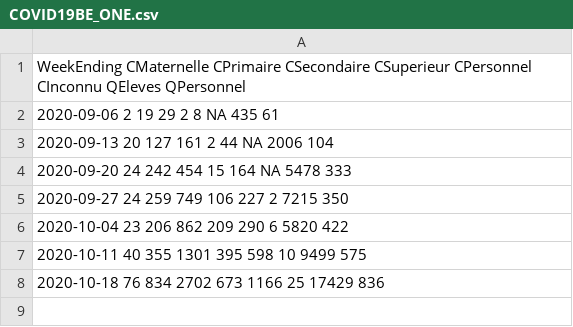
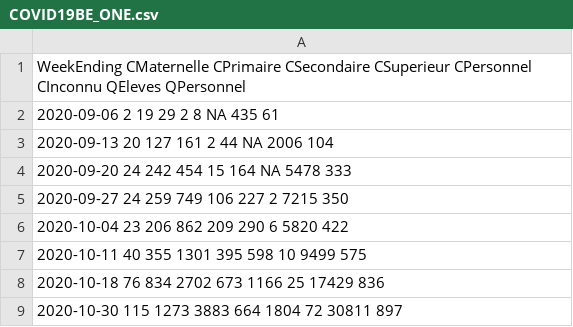
Before and after one commit to jepoirrier/BE-coronavirus, a CSV file: data/COVID19BE_ONE.csv, drawn as a sheet; the diff names each change by its address in the sheet, - before the commit and + after, or states it on an @@ line.

```diff
--- a/data/COVID19BE_ONE.csv
+++ b/data/COVID19BE_ONE.csv
+row 9: 2020-10-30 115 1273 3883 664 1804 72 30811 897
```
Also changed, not shown: data/COVID19BE_deaths.csv, data/COVID19BE_hospitalizations.csv, 12 other files.
